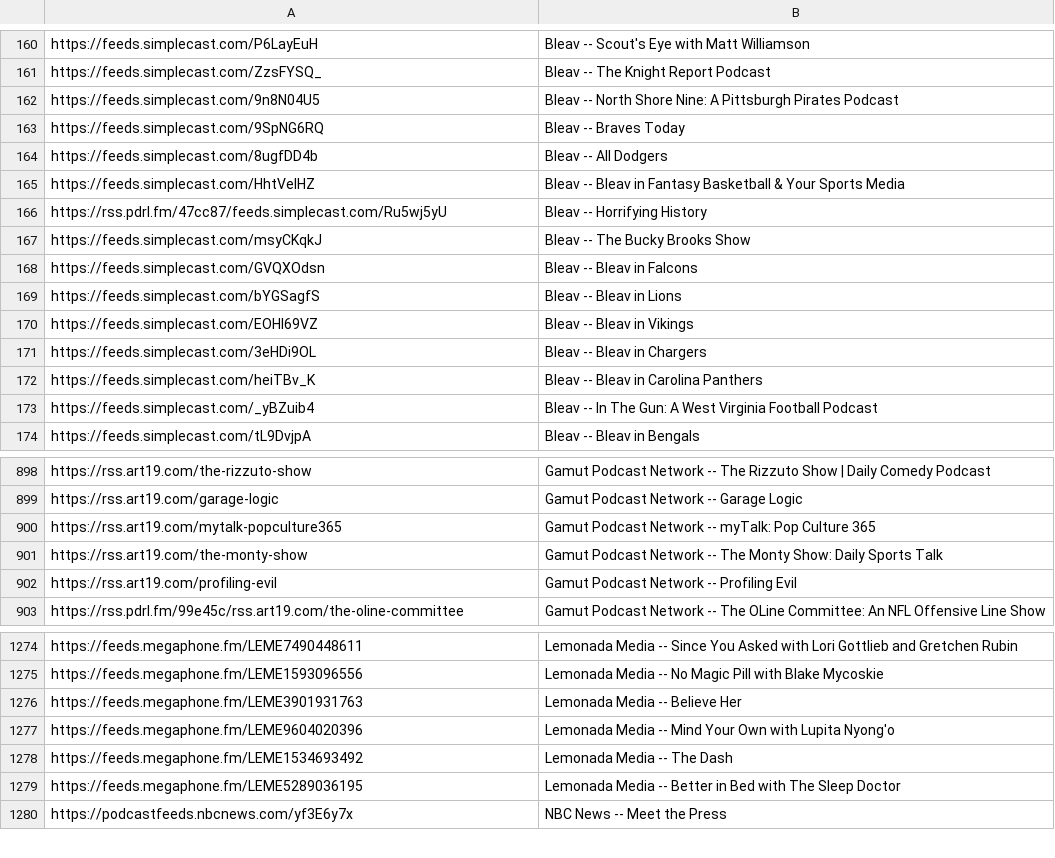
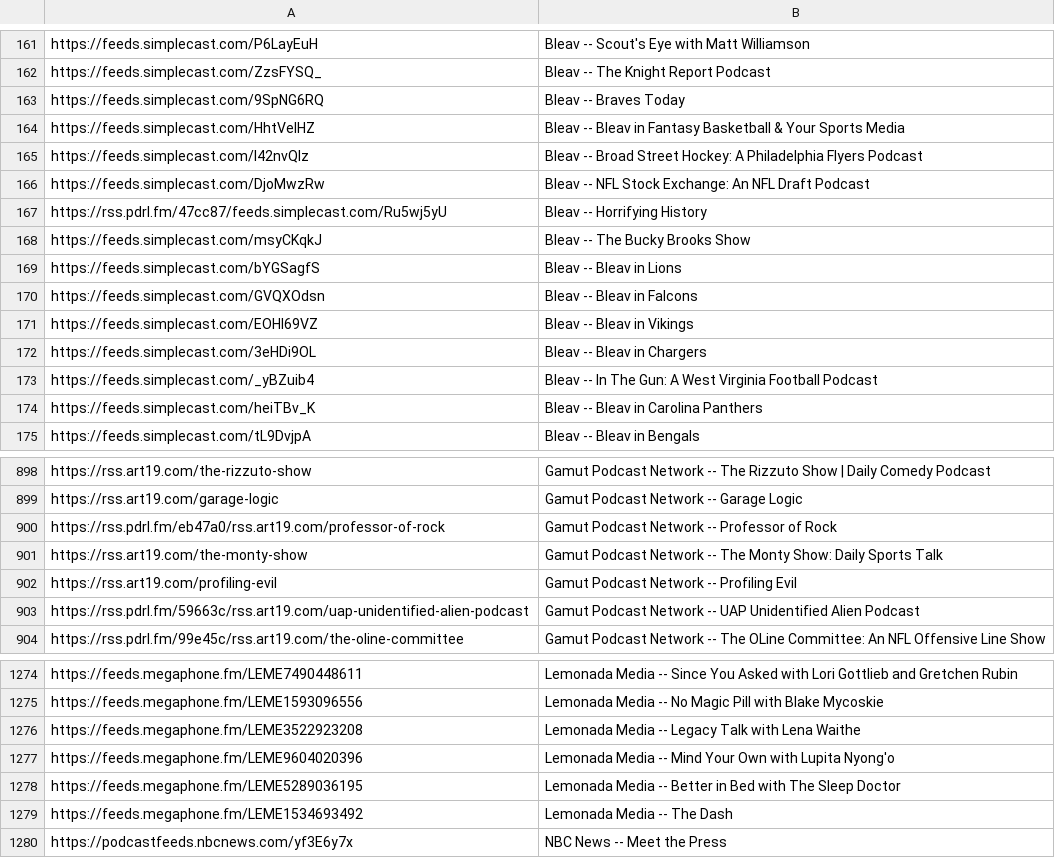
Before and after one commit to perlstein/abunchofcoconuts, a CSV file: data/network_feeds.csv, drawn as a sheet; only a part is shown, gaps mark what is left out; the diff covers the shown part only.

```diff
--- a/data/network_feeds.csv
+++ b/data/network_feeds.csv
@@ -161,14 +162,14 @@ https://feeds.simplecast.com/P6LayEuH,Bleav -- Scout's Eye with Matt Williamson
 https://feeds.simplecast.com/ZzsFYSQ_,Bleav -- The Knight Report Podcast
-https://feeds.simplecast.com/9n8N04U5,Bleav -- North Shore Nine: A Pittsburgh Pirates Podcast
 https://feeds.simplecast.com/9SpNG6RQ,Bleav -- Braves Today
-https://feeds.simplecast.com/8ugfDD4b,Bleav -- All Dodgers
 https://feeds.simplecast.com/HhtVeIHZ,Bleav -- Bleav in Fantasy Basketball & Your Sports Media
+https://feeds.simplecast.com/I42nvQlz,Bleav -- Broad Street Hockey: A Philadelphia Flyers Podcast
+https://feeds.simplecast.com/DjoMwzRw,Bleav -- NFL Stock Exchange: An NFL Draft Podcast
 https://rss.pdrl.fm/47cc87/feeds.simplecast.com/Ru5wj5yU,Bleav -- Horrifying History
 https://feeds.simplecast.com/msyCKqkJ,Bleav -- The Bucky Brooks Show
-https://feeds.simplecast.com/GVQXOdsn,Bleav -- Bleav in Falcons
 https://feeds.simplecast.com/bYGSagfS,Bleav -- Bleav in Lions
+https://feeds.simplecast.com/GVQXOdsn,Bleav -- Bleav in Falcons
 https://feeds.simplecast.com/EOHI69VZ,Bleav -- Bleav in Vikings
 https://feeds.simplecast.com/3eHDi9OL,Bleav -- Bleav in Chargers
-https://feeds.simplecast.com/heiTBv_K,Bleav -- Bleav in Carolina Panthers
 https://feeds.simplecast.com/_yBZuib4,Bleav -- In The Gun: A West Virginia Football Podcast
+https://feeds.simplecast.com/heiTBv_K,Bleav -- Bleav in Carolina Panthers
 https://feeds.simplecast.com/tL9DvjpA,Bleav -- Bleav in Bengals
@@ -899,5 +899,6 @@ https://rss.art19.com/the-rizzuto-show,Gamut Podcast Network -- The Rizzuto Show
 https://rss.art19.com/garage-logic,Gamut Podcast Network -- Garage Logic
-https://rss.art19.com/mytalk-popculture365,Gamut Podcast Network -- myTalk: Pop Culture 365
+https://rss.pdrl.fm/eb47a0/rss.art19.com/professor-of-rock,Gamut Podcast Network -- Professor of Rock
 https://rss.art19.com/the-monty-show,Gamut Podcast Network -- The Monty Show: Daily Sports Talk
 https://rss.art19.com/profiling-evil,Gamut Podcast Network -- Profiling Evil
+https://rss.pdrl.fm/59663c/rss.art19.com/uap-unidentified-alien-podcast,Gamut Podcast Network -- UAP Unidentified Alien Podcast
 https://rss.pdrl.fm/99e45c/rss.art19.com/the-oline-committee,Gamut Podcast Network -- The OLine Committee: An NFL Offensive Line Show
@@ -1275,6 +1275,6 @@ https://feeds.megaphone.fm/LEME7490448611,Lemonada Media -- Since You Asked with
 https://feeds.megaphone.fm/LEME1593096556,Lemonada Media -- No Magic Pill with Blake Mycoskie
-https://feeds.megaphone.fm/LEME3901931763,Lemonada Media -- Believe Her
+https://feeds.megaphone.fm/LEME3522923208,Lemonada Media -- Legacy Talk with Lena Waithe
 https://feeds.megaphone.fm/LEME9604020396,Lemonada Media -- Mind Your Own with Lupita Nyong'o
-https://feeds.megaphone.fm/LEME1534693492,Lemonada Media -- The Dash
 https://feeds.megaphone.fm/LEME5289036195,Lemonada Media -- Better in Bed with The Sleep Doctor
+https://feeds.megaphone.fm/LEME1534693492,Lemonada Media -- The Dash
 https://podcastfeeds.nbcnews.com/yf3E6y7x,NBC News -- Meet the Press
```
Also changed, not shown: 18 added rows, 21 removed rows, 37 moved rows and 3 edited cells elsewhere in this file, 1 other file.
